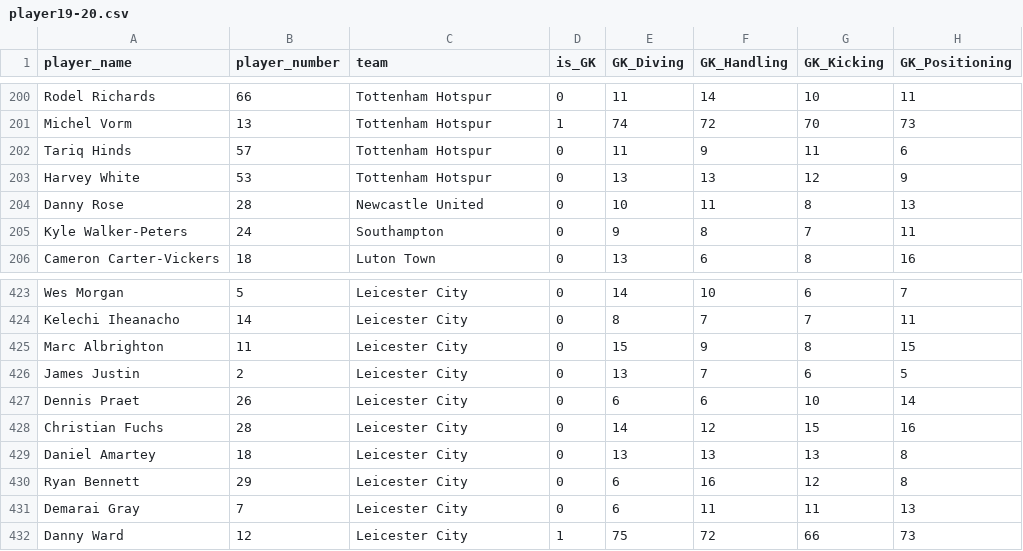
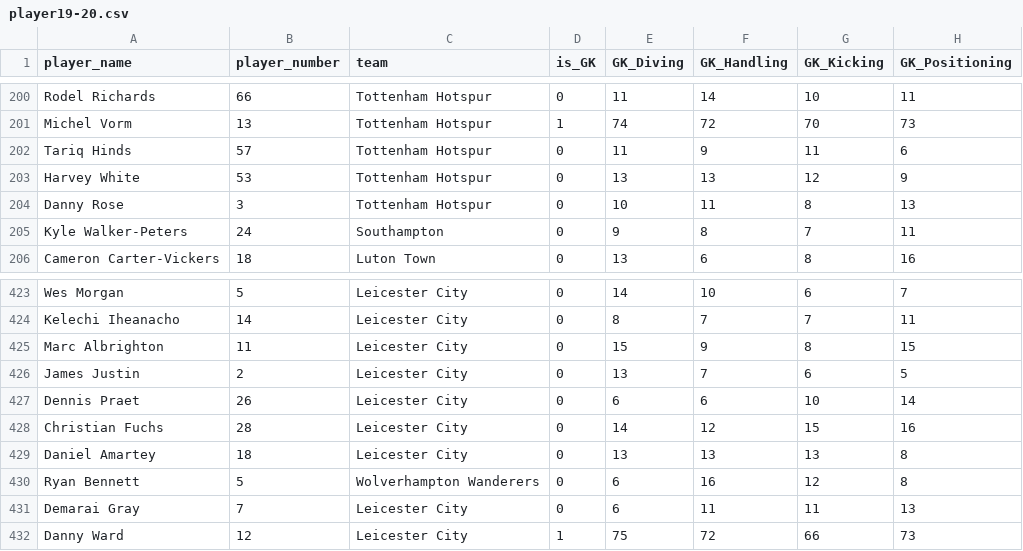
Before and after one commit to perman0519/perfect_toto, a CSV file: player_datasets/player19-20.csv, drawn as a sheet; only a part is shown, gaps mark what is left out; the diff names each change by its address in the sheet, - before the commit and + after, or states it on an @@ line.

```diff
--- a/player_datasets/player19-20.csv
+++ b/player_datasets/player19-20.csv
-B204 (player_number): 28
+B204 (player_number): 3
-C204 (team): Newcastle United
+C204 (team): Tottenham Hotspur
-B430 (player_number): 29
+B430 (player_number): 5
-C430 (team): Leicester City
+C430 (team): Wolverhampton Wanderers
```
Also changed, not shown: 4 other files.
